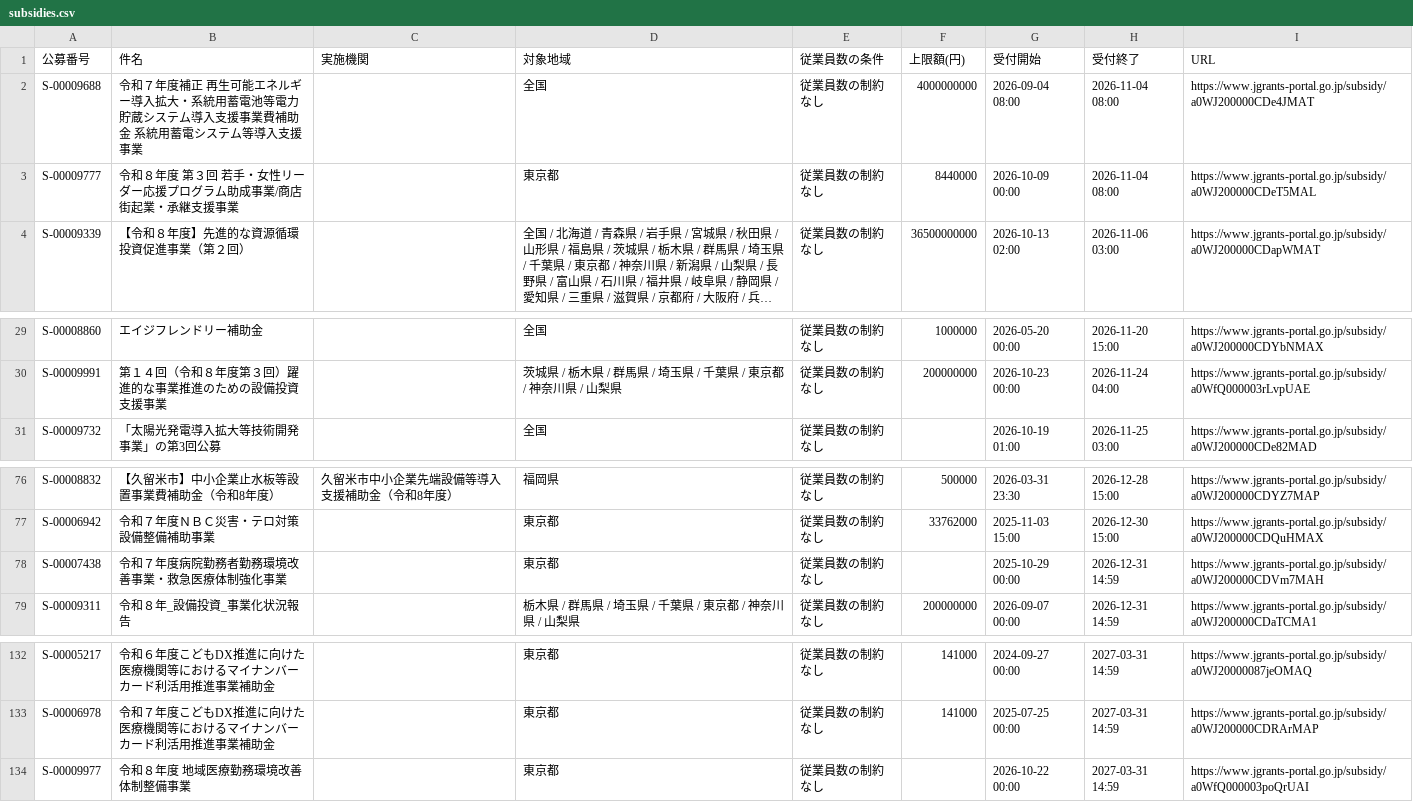
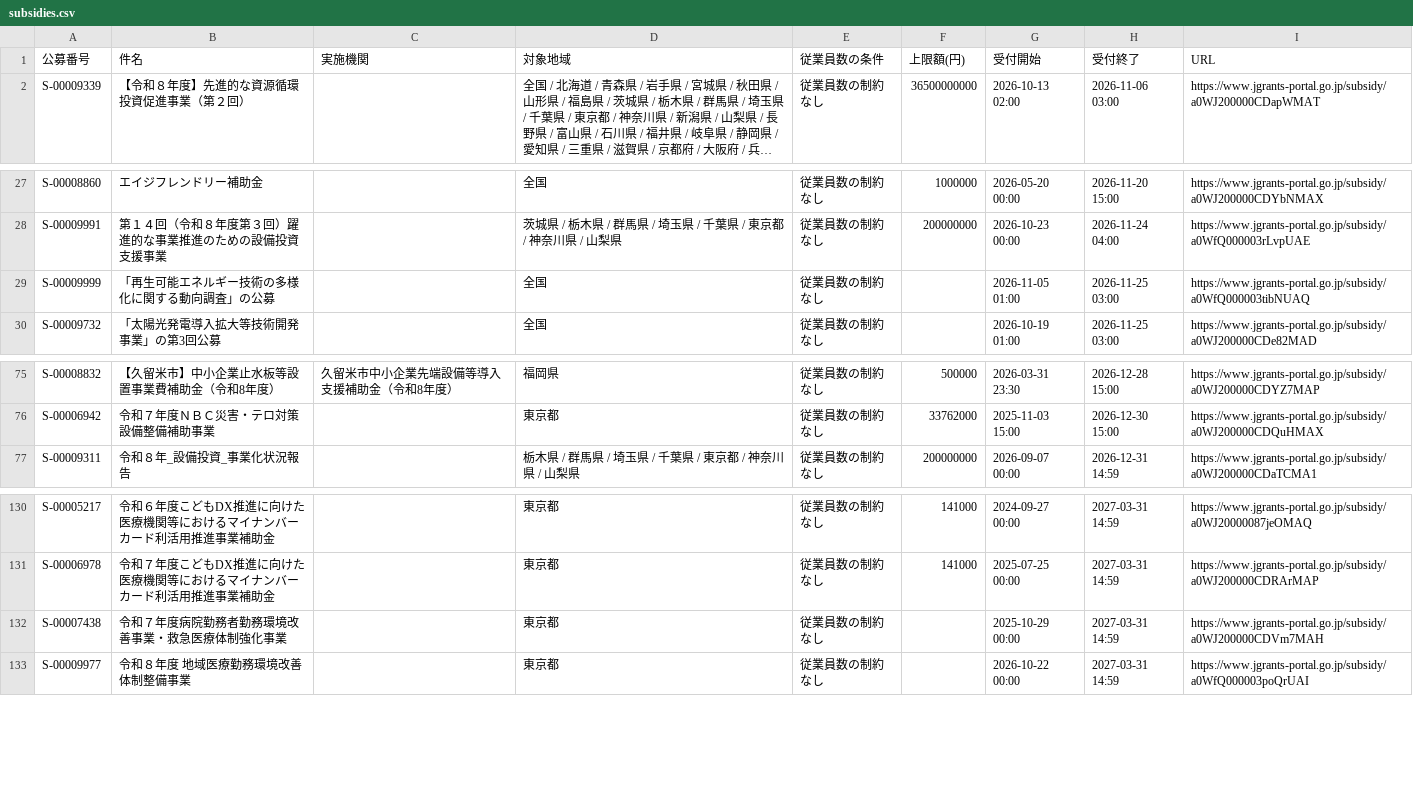
Before and after one commit to wutianheye051/grant-radar, a CSV file: data/subsidies.csv, drawn as a sheet; only a part is shown, gaps mark what is left out; long unchanged cells end in …; removed rows and columns are numbered as before the commit, all else as after; the diff names each change by its address in the sheet, - before the commit and + after, or states it on an @@ line.

```diff
--- a/data/subsidies.csv
+++ b/data/subsidies.csv
-row 2: S-00009688 | 令和７年度補正 再生可能エネルギー導入拡大・系統用蓄電池等電力貯蔵システム導入支援事業費補助金 系統用蓄電システム等導入支援事業 |  | 全国 | 従業員数の制約なし | 4000000000 | 2026-09-04 08:00 | 2026-11-04 08:00 | https://www.jgrants-portal.go.jp/subsidy/a0WJ200000CDe4JMAT
-row 3: S-00009777 | 令和８年度 第３回 若手・女性リーダー応援プログラム助成事業/商店街起業・承継支援事業 |  | 東京都 | 従業員数の制約なし | 8440000 | 2026-10-09 00:00 | 2026-11-04 08:00 | https://www.jgrants-portal.go.jp/subsidy/a0WJ200000CDeT5MAL
+row 29: S-00009999 | 「再生可能エネルギー技術の多様化に関する動向調査」の公募 |  | 全国 | 従業員数の制約なし |  | 2026-11-05 01:00 | 2026-11-25 03:00 | https://www.jgrants-portal.go.jp/subsidy/a0WfQ000003tibNUAQ
-row 78: S-00007438 | 令和７年度病院勤務者勤務環境改善事業・救急医療体制強化事業 |  | 東京都 | 従業員数の制約なし |  | 2025-10-29 00:00 | 2026-12-31 14:59 | https://www.jgrants-portal.go.jp/subsidy/a0WJ200000CDVm7MAH
+row 132: S-00007438 | 令和７年度病院勤務者勤務環境改善事業・救急医療体制強化事業 |  | 東京都 | 従業員数の制約なし |  | 2025-10-29 00:00 | 2027-03-31 14:59 | https://www.jgrants-portal.go.jp/subsidy/a0WJ200000CDVm7MAH
```
Also changed, not shown: 2 other files.
